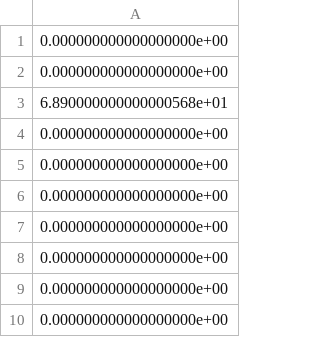
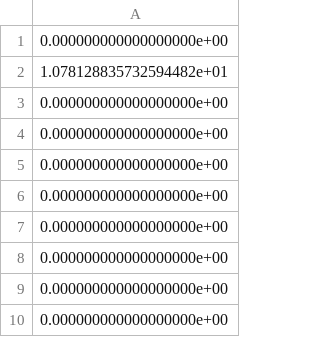
Before and after one commit to RobertoBetancourt/electrical-consumption-meter, a CSV file: Backend/simulated-data/src/controllers/metaheuristic/input-data/Mejor_pos_E.csv, drawn as a sheet; removed rows and columns are numbered as before the commit, all else as after; the diff names each change by its address in the sheet, - before the commit and + after, or states it on an @@ line.

```diff
--- a/Backend/simulated-data/src/controllers/metaheuristic/input-data/Mejor_pos_E.csv
+++ b/Backend/simulated-data/src/controllers/metaheuristic/input-data/Mejor_pos_E.csv
+row 2: 1.078128835732594482e+01
-row 3: 6.890000000000000568e+01
```
Also changed, not shown: Backend/simulated-data/src/controllers/metaheuristic/input-data/Cons_Diciembre20.csv, Backend/simulated-data/src/controllers/metaheuristic/input-data/Estado_Diciembre20.csv, 3 other files.
